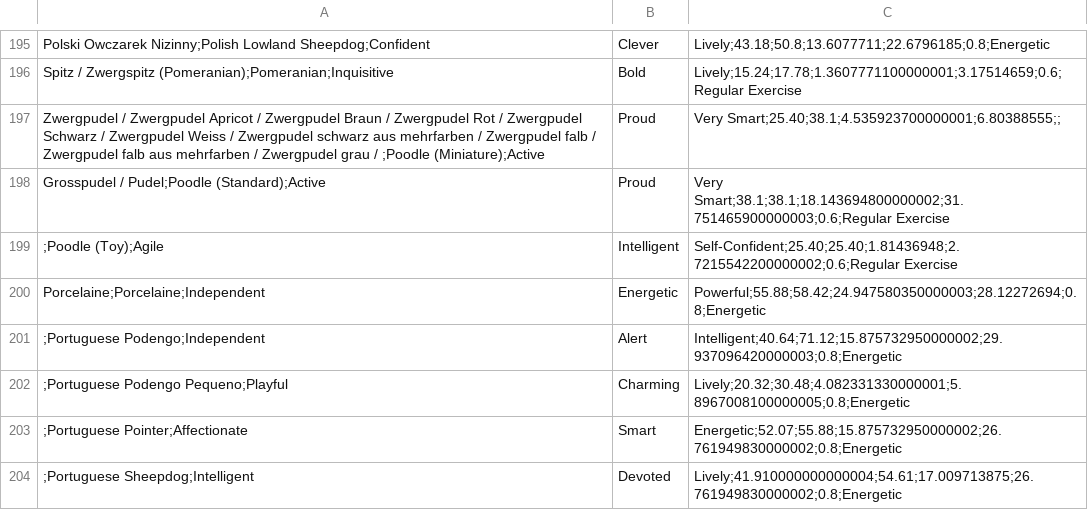
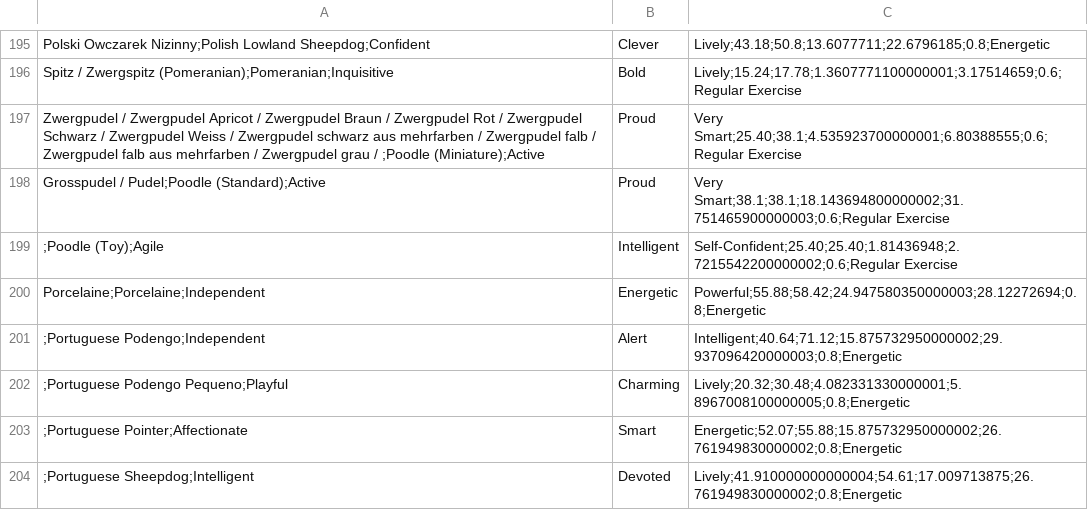
Before and after one commit to enatei/GV_group20, a CSV file: data/akc-data-latest-selected-columns.csv, drawn as a sheet; only a part is shown, gaps mark what is left out.

```diff
--- a/data/akc-data-latest-selected-columns.csv
+++ b/data/akc-data-latest-selected-columns.csv
@@ -196,3 +196,3 @@ Polski Owczarek Nizinny;Polish Lowland Sheepdog;Confident, Clever, Lively;43.18;
 Spitz / Zwergspitz (Pomeranian);Pomeranian;Inquisitive, Bold, Lively;15.24;17.78;1.3607771100000001;3.17514659;0.6;Regular Exercise
-Zwergpudel / Zwergpudel Apricot / Zwergpudel Braun / Zwergpudel Rot / Zwergpudel Schwarz / Zwergpudel Weiss / Zwergpudel schwarz aus mehrfarben / Zwergpudel falb / Zwergpudel falb aus mehrfarben / Zwergpudel grau / ;Poodle (Miniature);Active, Proud, Very Smart;25.40;38.1;4.535923700000001;6.80388555;;
+Zwergpudel / Zwergpudel Apricot / Zwergpudel Braun / Zwergpudel Rot / Zwergpudel Schwarz / Zwergpudel Weiss / Zwergpudel schwarz aus mehrfarben / Zwergpudel falb / Zwergpudel falb aus mehrfarben / Zwergpudel grau / ;Poodle (Miniature);Active, Proud, Very Smart;25.40;38.1;4.535923700000001;6.80388555;0.6;Regular Exercise
 Grosspudel / Pudel;Poodle (Standard);Active, Proud, Very Smart;38.1;38.1;18.143694800000002;31.751465900000003;0.6;Regular Exercise
```
Also changed, not shown: data/tab_4.3.2_freizeitundsport_.csv, 6 other files.
